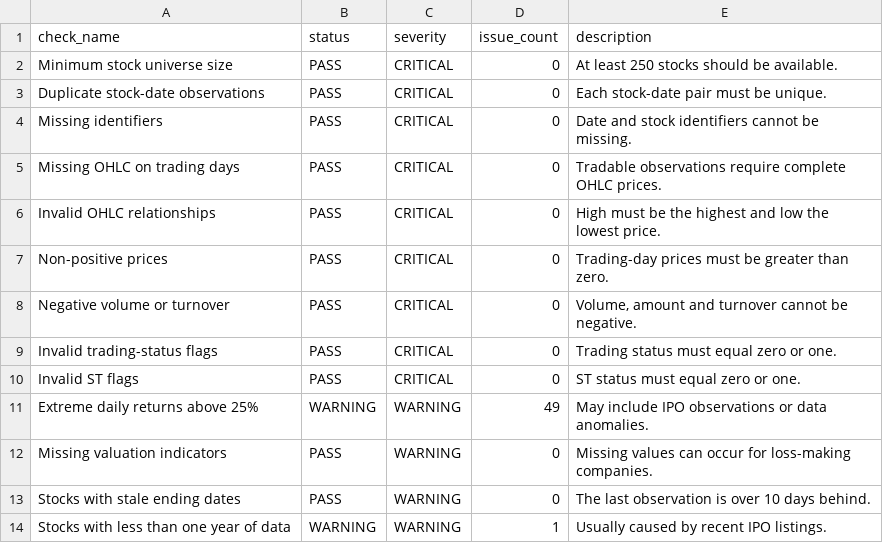
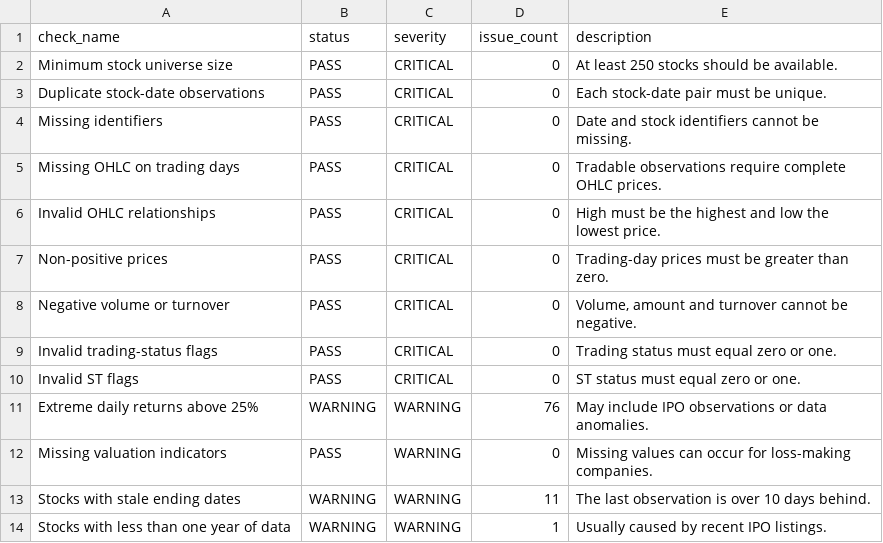
Before and after one commit to 1216394785-svg/a-share-multi-factor-quant, a CSV file: reports/results/data_quality_summary.csv, drawn as a sheet.

```diff
--- a/reports/results/data_quality_summary.csv
+++ b/reports/results/data_quality_summary.csv
@@ -10,5 +10,5 @@ Invalid trading-status flags,PASS,CRITICAL,0,Trading status must equal zero or o
 Invalid ST flags,PASS,CRITICAL,0,ST status must equal zero or one.
-Extreme daily returns above 25%,WARNING,WARNING,49,May include IPO observations or data anomalies.
+Extreme daily returns above 25%,WARNING,WARNING,76,May include IPO observations or data anomalies.
 Missing valuation indicators,PASS,WARNING,0,Missing values can occur for loss-making companies.
-Stocks with stale ending dates,PASS,WARNING,0,The last observation is over 10 days behind.
+Stocks with stale ending dates,WARNING,WARNING,11,The last observation is over 10 days behind.
 Stocks with less than one year of data,WARNING,WARNING,1,Usually caused by recent IPO listings.
```
Also changed, not shown: reports/results/extreme_return_review.csv, 9 other files.
